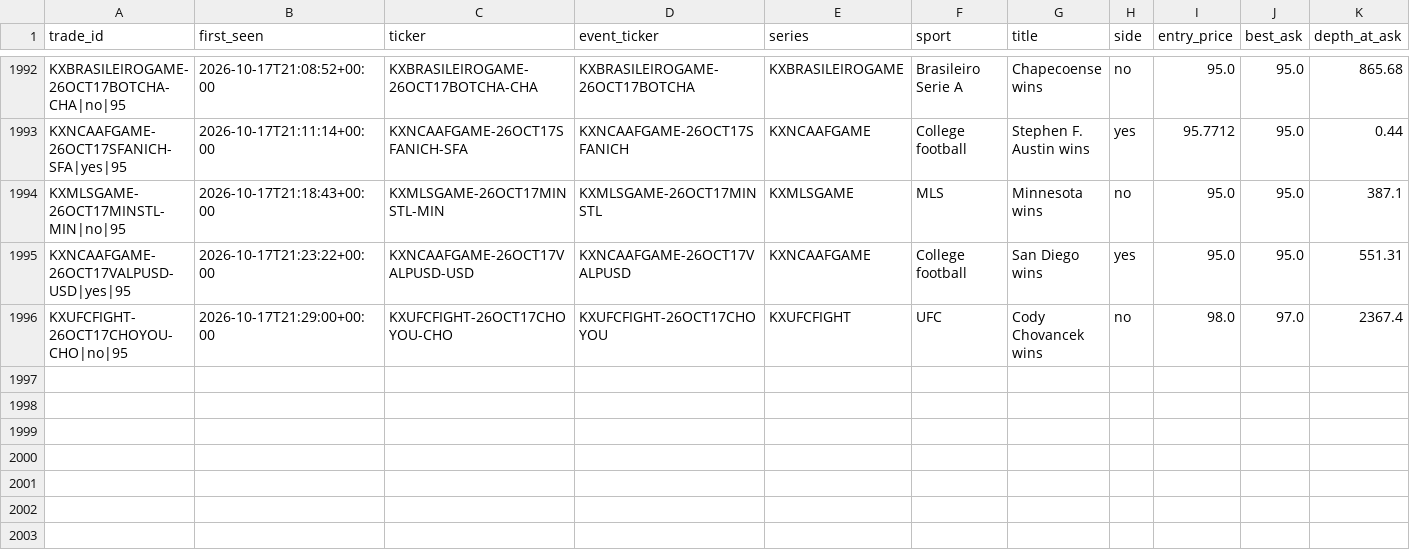
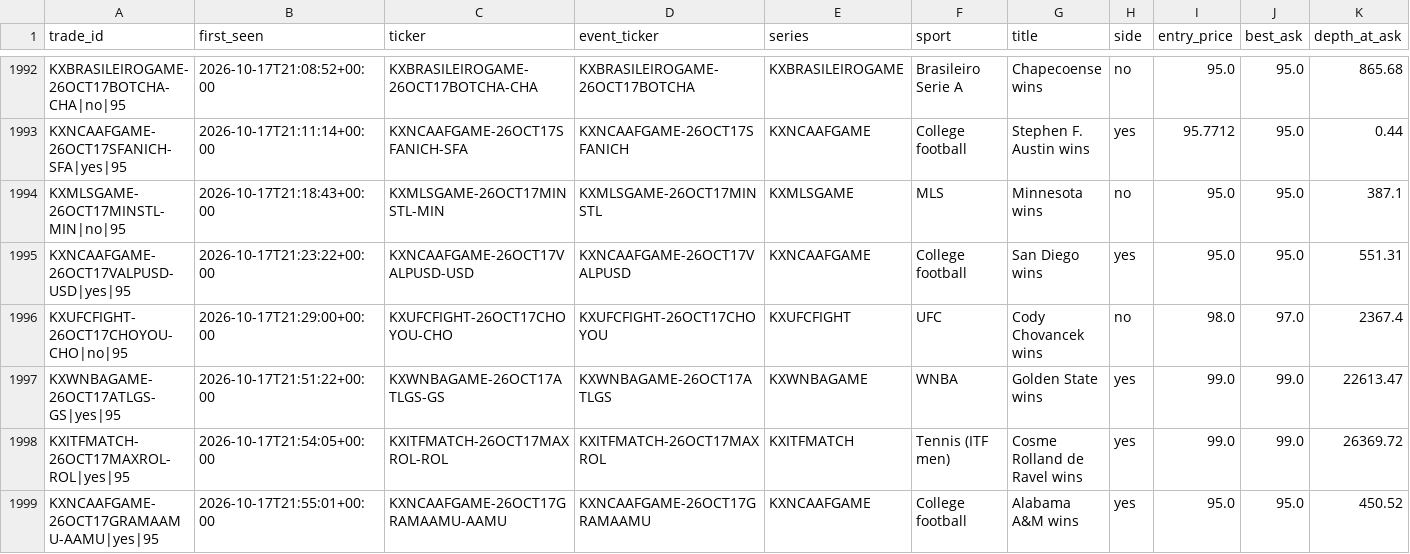
Before and after one commit to UseSoap/Kalshi-Scanner, a CSV file: data/trades_95.csv, drawn as a sheet; only a part is shown, gaps mark what is left out; rows hold the shown columns only; the diff covers the shown part only; the diff names each change by its address in the sheet, - before the commit and + after, or states it on an @@ line.

```diff
--- a/data/trades_95.csv
+++ b/data/trades_95.csv
+row 1997: KXWNBAGAME-26OCT17ATLGS-GS|yes|95 | 2026-10-17T21:51:22+00:00 | KXWNBAGAME-26OCT17ATLGS-GS | KXWNBAGAME-26OCT17ATLGS | KXWNBAGAME | WNBA | Golden State wins | yes | 99.0 | 99.0 | 22613.47
+row 1998: KXITFMATCH-26OCT17MAXROL-ROL|yes|95 | 2026-10-17T21:54:05+00:00 | KXITFMATCH-26OCT17MAXROL-ROL | KXITFMATCH-26OCT17MAXROL | KXITFMATCH | Tennis (ITF men) | Cosme Rolland de Ravel wins | yes | 99.0 | 99.0 | 26369.72
+row 1999: KXNCAAFGAME-26OCT17GRAMAAMU-AAMU|yes|95 | 2026-10-17T21:55:01+00:00 | KXNCAAFGAME-26OCT17GRAMAAMU-AAMU | KXNCAAFGAME-26OCT17GRAMAAMU | KXNCAAFGAME | College football | Alabama A&M wins | yes | 95.0 | 95.0 | 450.52
```
Also changed, not shown: 2 added rows and 25 edited cells elsewhere in this file, data/games.csv, data/trades.csv, 1 other file.
